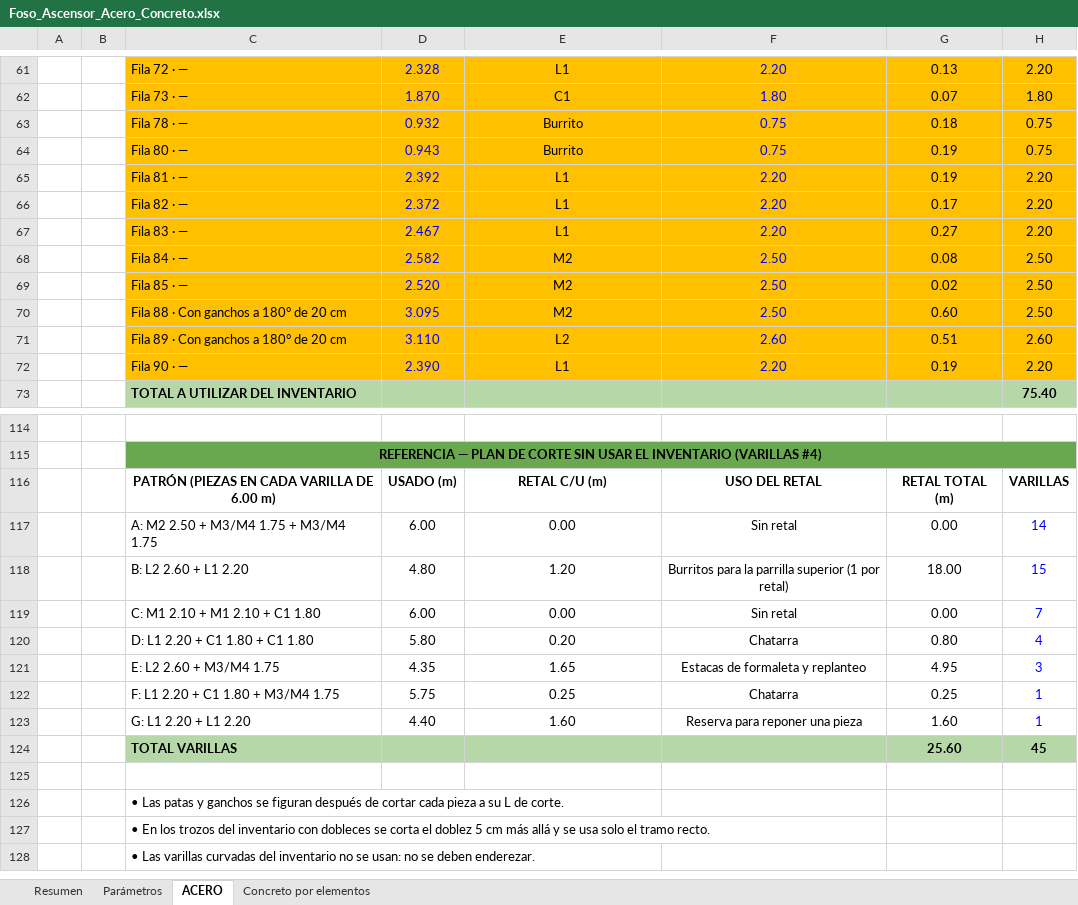
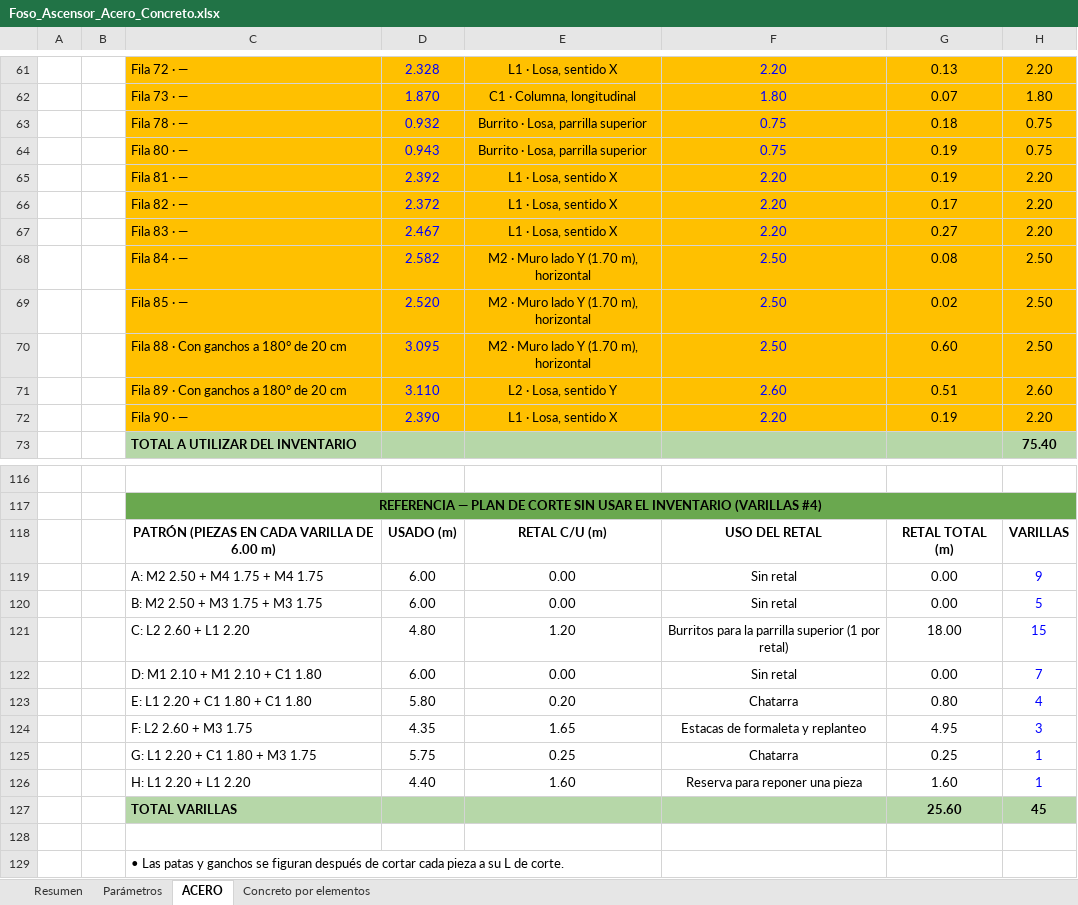
Before and after one commit to monarqardila-arq/multifamiliar-herrera-dashboard, an Excel workbook: cantidades/Foso_Ascensor_Acero_Concreto.xlsx, sheet ACERO, drawn as a sheet; only a part is shown, gaps mark what is left out; the shorter side is filled out with more unchanged rows; values as stored, in another font and other column widths than the file's, no borders; addresses are those after the commit; the diff covers the shown part only; the diff names each change by its address in the sheet, - before the commit and + after, or states it on an @@ line.

```diff
--- a/cantidades/Foso_Ascensor_Acero_Concreto.xlsx (sheet ACERO)
+++ b/cantidades/Foso_Ascensor_Acero_Concreto.xlsx (sheet ACERO)
-E61: L1
+E61: L1 · Losa, sentido X
-E62: C1
+E62: C1 · Columna, longitudinal
-E63:E64: Burrito
+E63:E64: Burrito · Losa, parrilla superior
-E65:E67: L1
+E65:E67: L1 · Losa, sentido X
-E68:E70: M2
+E68:E70: M2 · Muro lado Y (1.70 m), horizontal
-E71: L2
+E71: L2 · Losa, sentido Y
-E72: L1
+E72: L1 · Losa, sentido X
-C119: A: M2 2.50 + M3/M4 1.75 + M3/M4 1.75
+C119: A: M2 2.50 + M4 1.75 + M4 1.75
-H119: 14
+H119: 9
+row 120:  |  | B: M2 2.50 + M3 1.75 + M3 1.75 | 6.00 | 0.00 | Sin retal | 0.00 | 5
-C121: B: L2 2.60 + L1 2.20
+C121: C: L2 2.60 + L1 2.20
-C122: C: M1 2.10 + M1 2.10 + C1 1.80
+C122: D: M1 2.10 + M1 2.10 + C1 1.80
-C123: D: L1 2.20 + C1 1.80 + C1 1.80
+C123: E: L1 2.20 + C1 1.80 + C1 1.80
-C124: E: L2 2.60 + M3/M4 1.75
+C124: F: L2 2.60 + M3 1.75
-C125: F: L1 2.20 + C1 1.80 + M3/M4 1.75
+C125: G: L1 2.20 + C1 1.80 + M3 1.75
-C126: G: L1 2.20 + L1 2.20
+C126: H: L1 2.20 + L1 2.20
```
Also changed, not shown: 3 added rows, 1 removed row and 44 edited cells elsewhere in this sheet, formulas that keep their value, 3 other files.
